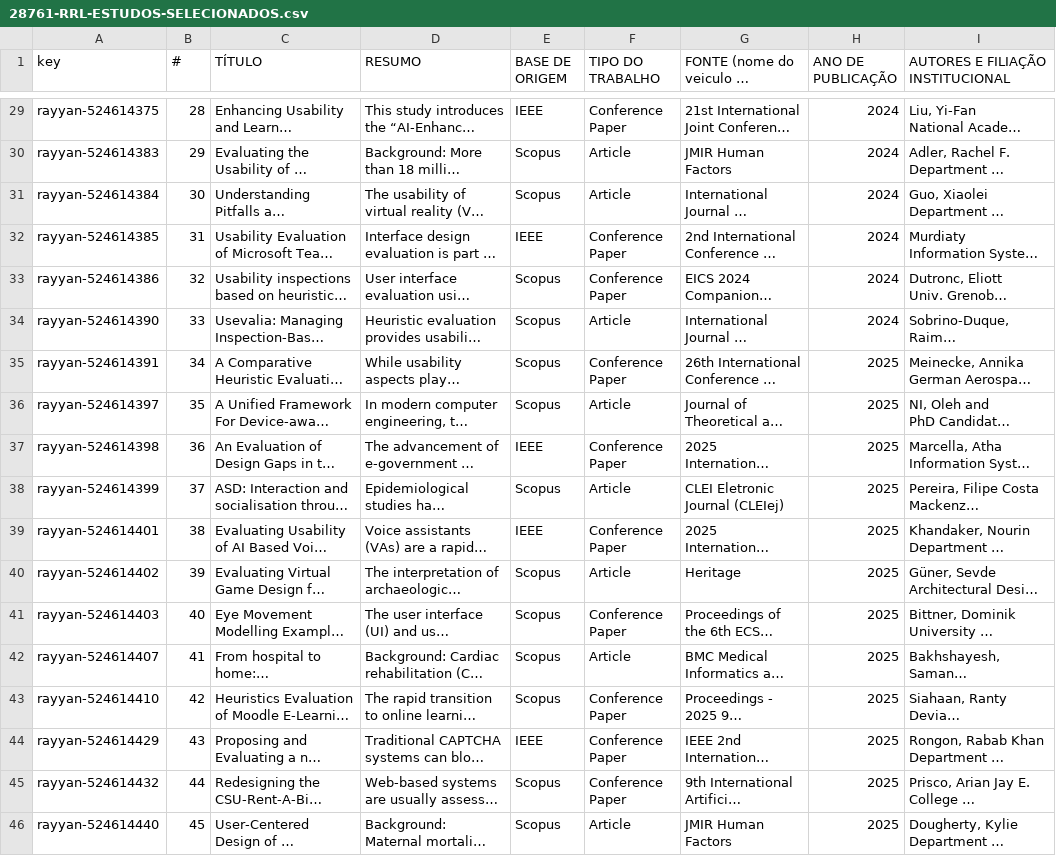
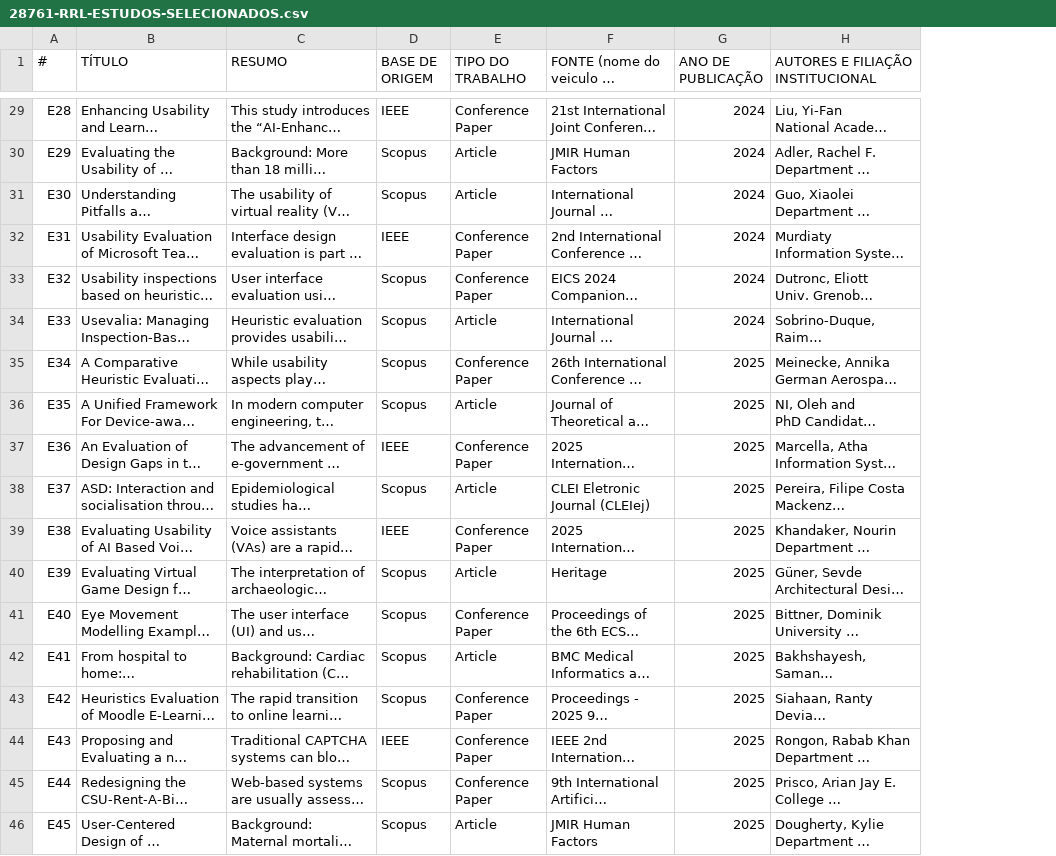
Before and after one commit to lucasamsc/-28761, a CSV file: dados-rrl/28761-RRL-ESTUDOS-SELECIONADOS.csv, drawn as a sheet; only a part is shown, gaps mark what is left out; long unchanged cells end in …; removed rows and columns are numbered as before the commit, all else as after; the diff covers the shown part only; the diff names each change by its address in the sheet, - before the commit and + after, or states it on an @@ line.

```diff
--- a/dados-rrl/28761-RRL-ESTUDOS-SELECIONADOS.csv
+++ b/dados-rrl/28761-RRL-ESTUDOS-SELECIONADOS.csv
-column A (key), rows 29-46: rayyan-524614375 | rayyan-524614383 | rayyan-524614384 | rayyan-524614385 | rayyan-524614386 | rayyan-524614390 | rayyan-524614391 | rayyan-524614397 | rayyan-524614398 | rayyan-524614399 | rayyan-524614401 | rayyan-524614402 | rayyan-524614403 | rayyan-524614407 | rayyan-524614410 | rayyan-524614429 | rayyan-524614432 | rayyan-524614440
-A29 (#): 28
+A29 (#): E28
-A30 (#): 29
+A30 (#): E29
-A31 (#): 30
+A31 (#): E30
-A32 (#): 31
+A32 (#): E31
-A33 (#): 32
+A33 (#): E32
-A34 (#): 33
+A34 (#): E33
-A35 (#): 34
+A35 (#): E34
-A36 (#): 35
+A36 (#): E35
-A37 (#): 36
+A37 (#): E36
-A38 (#): 37
+A38 (#): E37
-A39 (#): 38
+A39 (#): E38
-A40 (#): 39
+A40 (#): E39
-A41 (#): 40
+A41 (#): E40
-A42 (#): 41
+A42 (#): E41
-A43 (#): 42
+A43 (#): E42
-A44 (#): 43
+A44 (#): E43
-A45 (#): 44
+A45 (#): E44
-A46 (#): 45
+A46 (#): E45
```
Also changed, not shown: 27 edited cells elsewhere in this file.
